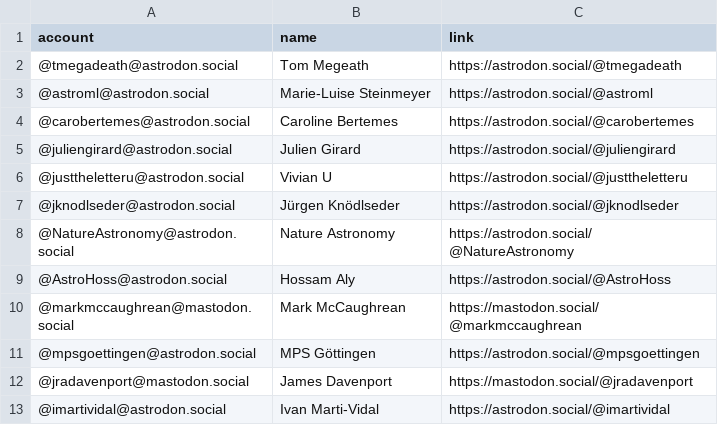
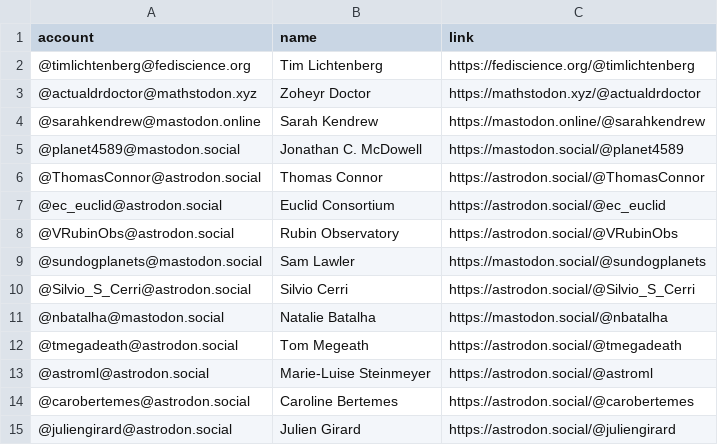
Before and after one commit to smaret/astrophysicists-on-mastodon, a CSV file: resources/users.csv, drawn as a sheet; only a part is shown; the shorter side is filled out with more unchanged rows.

Commit message:
Update the list

```diff
--- a/resources/users.csv
+++ b/resources/users.csv
@@ -1,2 +1,12 @@
 account,name,link
+@timlichtenberg@fediscience.org,Tim Lichtenberg,https://fediscience.org/@timlichtenberg
+@actualdrdoctor@mathstodon.xyz,Zoheyr Doctor,https://mathstodon.xyz/@actualdrdoctor
+@sarahkendrew@mastodon.online,Sarah Kendrew,https://mastodon.online/@sarahkendrew
+@planet4589@mastodon.social,Jonathan C. McDowell,https://mastodon.social/@planet4589
+@ThomasConnor@astrodon.social,Thomas Connor,https://astrodon.social/@ThomasConnor
+@ec_euclid@astrodon.social,Euclid Consortium,https://astrodon.social/@ec_euclid
+@VRubinObs@astrodon.social,Rubin Observatory,https://astrodon.social/@VRubinObs
+@sundogplanets@mastodon.social,Sam Lawler,https://mastodon.social/@sundogplanets
+@Silvio_S_Cerri@astrodon.social,Silvio Cerri,https://astrodon.social/@Silvio_S_Cerri
+@nbatalha@mastodon.social,Natalie Batalha,https://mastodon.social/@nbatalha
 @tmegadeath@astrodon.social,Tom Megeath,https://astrodon.social/@tmegadeath
```
